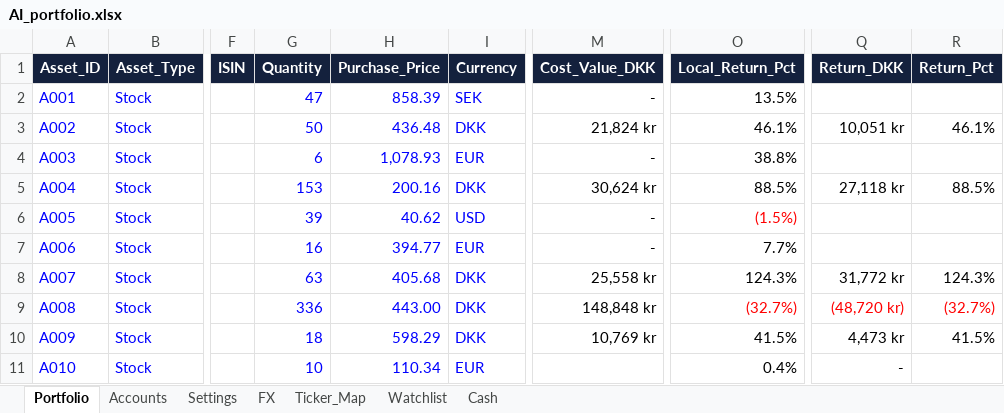
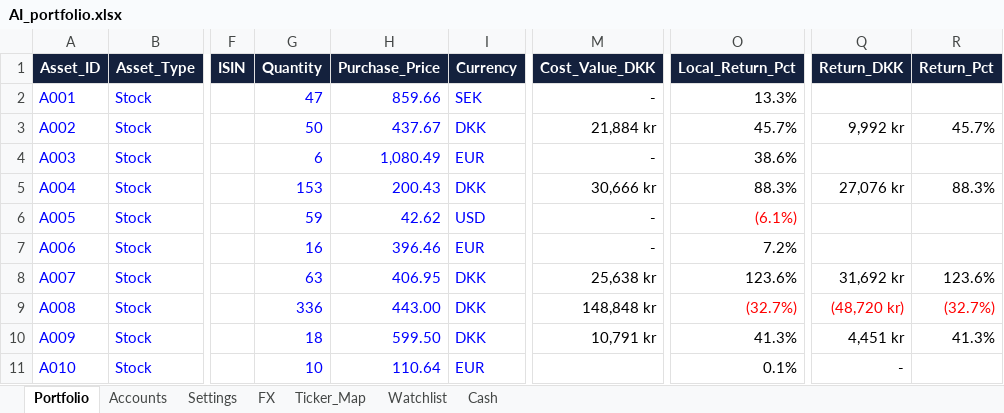
Before and after one commit to tonnirasmussen70/Investment-OS, an Excel workbook: data/AI_portfolio.xlsx, sheet Portfolio, drawn as a sheet; only a part is shown, gaps mark what is left out; values as stored, in another font and other column widths than the file's, no borders; conditional formats and table styles not drawn; the diff covers the shown part only; the diff names each change by its address in the sheet, - before the commit and + after, or states it on an @@ line.

Commit message:
Add files via upload

```diff
--- a/data/AI_portfolio.xlsx (sheet Portfolio)
+++ b/data/AI_portfolio.xlsx (sheet Portfolio)
-H2 (Purchase_Price): 858.39
+H2 (Purchase_Price): 859.66
-O2 (Local_Return_Pct): 13.5%
+O2 (Local_Return_Pct): 13.3%
-H3 (Purchase_Price): 436.48
+H3 (Purchase_Price): 437.67
-M3 (Cost_Value_DKK): 21,824 kr
+M3 (Cost_Value_DKK): 21,884 kr
-O3 (Local_Return_Pct): 46.1%
+O3 (Local_Return_Pct): 45.7%
-Q3 (Return_DKK): 10,051 kr
+Q3 (Return_DKK): 9,992 kr
-R3 (Return_Pct): 46.1%
+R3 (Return_Pct): 45.7%
-H4 (Purchase_Price): 1,078.93
+H4 (Purchase_Price): 1,080.49
-O4 (Local_Return_Pct): 38.8%
+O4 (Local_Return_Pct): 38.6%
-H5 (Purchase_Price): 200.16
+H5 (Purchase_Price): 200.43
-M5 (Cost_Value_DKK): 30,624 kr
+M5 (Cost_Value_DKK): 30,666 kr
-O5 (Local_Return_Pct): 88.5%
+O5 (Local_Return_Pct): 88.3%
-Q5 (Return_DKK): 27,118 kr
+Q5 (Return_DKK): 27,076 kr
-R5 (Return_Pct): 88.5%
+R5 (Return_Pct): 88.3%
-G6 (Quantity): 39
+G6 (Quantity): 59
-H6 (Purchase_Price): 40.62
+H6 (Purchase_Price): 42.62
-O6 (Local_Return_Pct): (1.5%)
+O6 (Local_Return_Pct): (6.1%)
-H7 (Purchase_Price): 394.77
+H7 (Purchase_Price): 396.46
-O7 (Local_Return_Pct): 7.7%
+O7 (Local_Return_Pct): 7.2%
-H8 (Purchase_Price): 405.68
+H8 (Purchase_Price): 406.95
-M8 (Cost_Value_DKK): 25,558 kr
+M8 (Cost_Value_DKK): 25,638 kr
-O8 (Local_Return_Pct): 124.3%
+O8 (Local_Return_Pct): 123.6%
-Q8 (Return_DKK): 31,772 kr
+Q8 (Return_DKK): 31,692 kr
-R8 (Return_Pct): 124.3%
+R8 (Return_Pct): 123.6%
-H10 (Purchase_Price): 598.29
+H10 (Purchase_Price): 599.50
-M10 (Cost_Value_DKK): 10,769 kr
+M10 (Cost_Value_DKK): 10,791 kr
-O10 (Local_Return_Pct): 41.5%
+O10 (Local_Return_Pct): 41.3%
-Q10 (Return_DKK): 4,473 kr
+Q10 (Return_DKK): 4,451 kr
-R10 (Return_Pct): 41.5%
+R10 (Return_Pct): 41.3%
-H11 (Purchase_Price): 110.34
+H11 (Purchase_Price): 110.64
-O11 (Local_Return_Pct): 0.4%
+O11 (Local_Return_Pct): 0.1%
```
Also changed, not shown: 33 edited cells and cell formats elsewhere in this sheet, sheet Cash.
